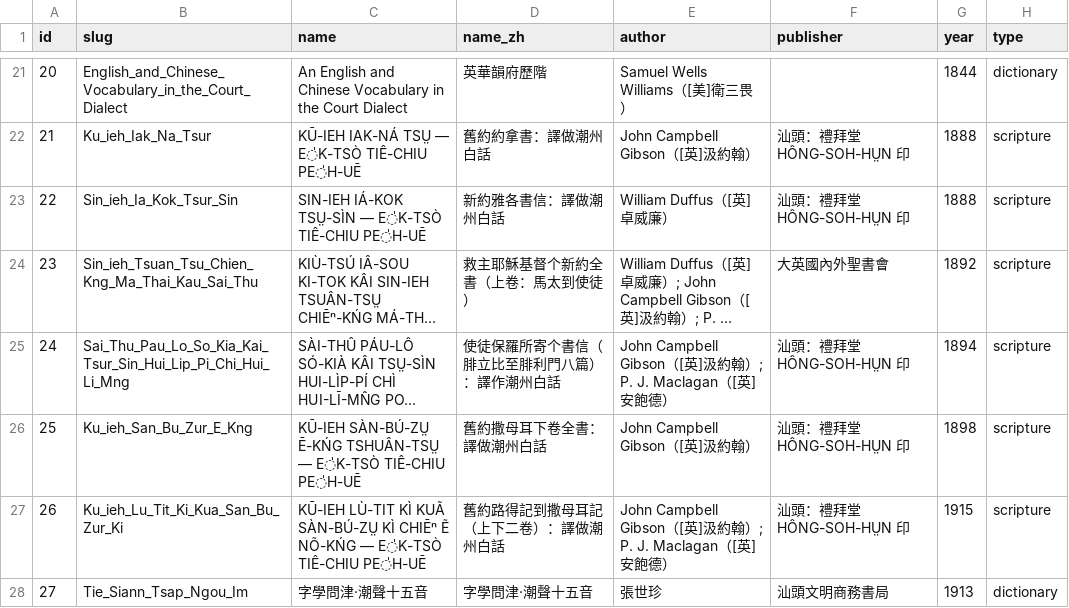
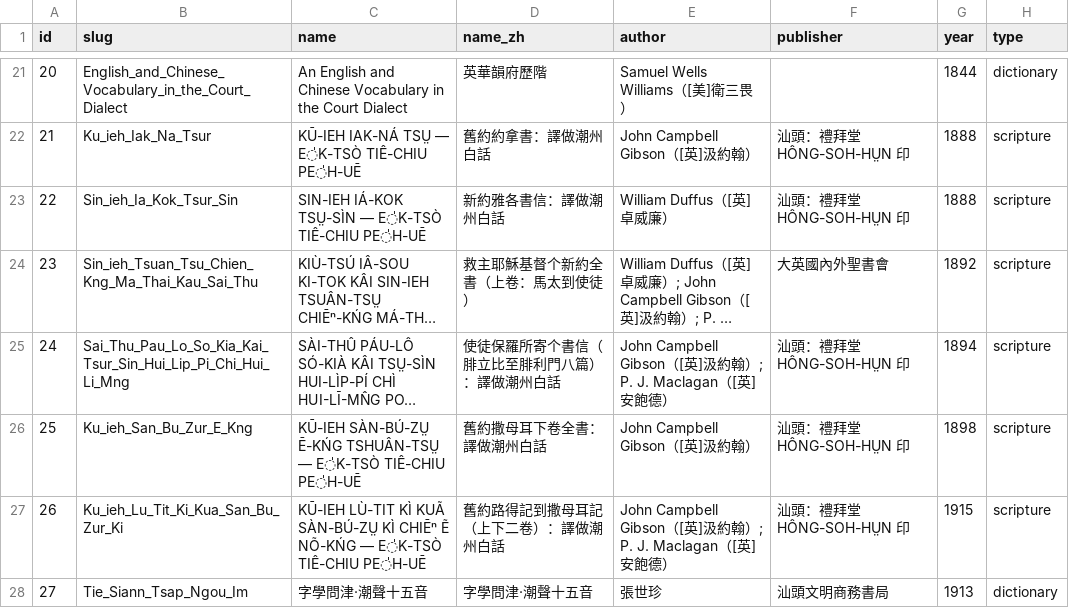
Before and after one commit to OpenTeochew/openteochew.com, a CSV file: scripts/sources.csv, drawn as a sheet; only a part is shown, gaps mark what is left out; long unchanged cells end in …; the diff names each change by its address in the sheet, - before the commit and + after, or states it on an @@ line.

```diff
--- a/scripts/sources.csv
+++ b/scripts/sources.csv
-D25 (name_zh): 使徒保羅所寄个書信（腓立比至腓利門八篇）：譯作潮州白話
+D25 (name_zh): 使徒保羅所寄个書信（腓立比至腓利門八篇）：譯做潮州白話
```
Also changed, not shown: 2 other files.
